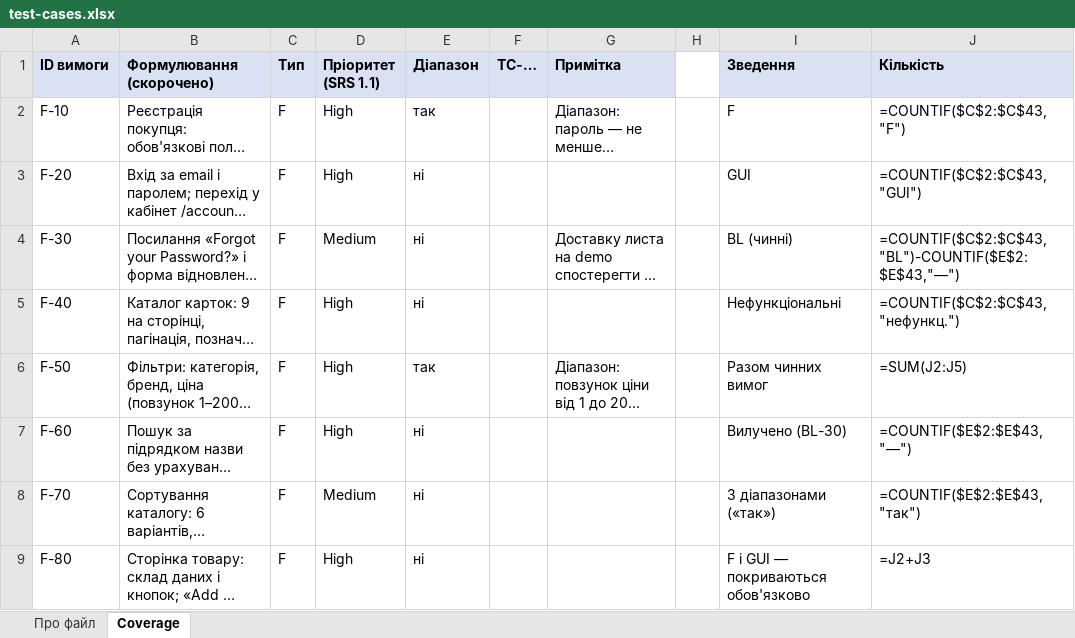
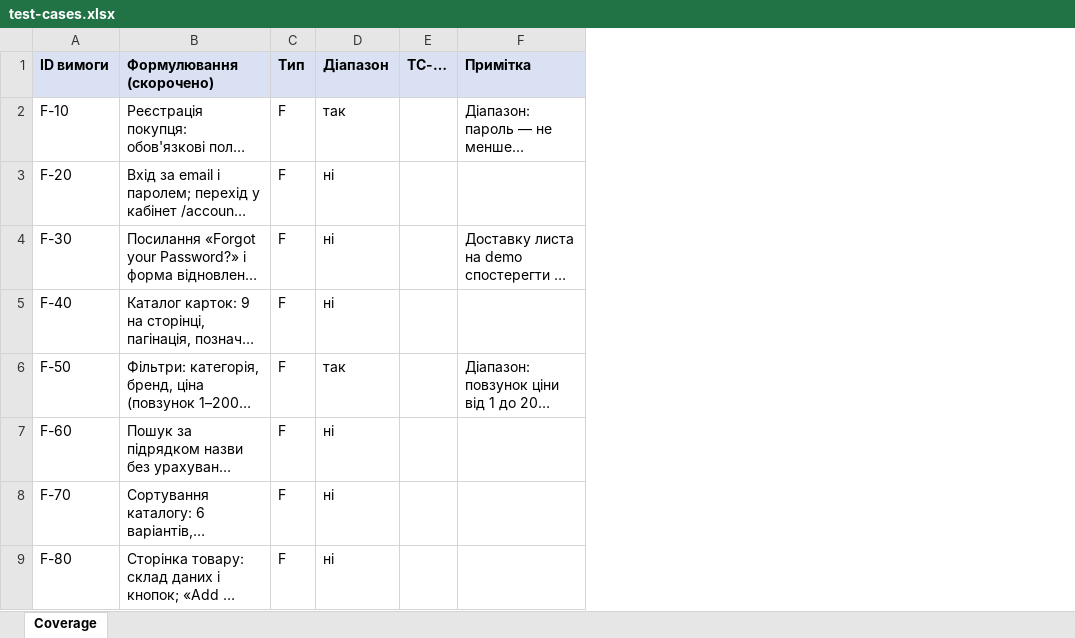
Before and after one commit to oleksandragorbonos-maker/tzap, an Excel workbook: docs/sprint3/test-cases.xlsx, sheet Coverage, drawn as a sheet; only a part is shown; long unchanged cells end in …; values as stored, in another font and other column widths than the file's, no borders; formulas without a stored value are shown as written; the diff names each change by its address in the sheet, - before the commit and + after, or states it on an @@ line.

Commit message:
SCRUM-106: правки КТ — Coverage у шести стовпцях (без «Пріоритету» і блоку «Зведення»), аркуш «Про файл» прибрано

```diff
--- a/docs/sprint3/test-cases.xlsx (sheet Coverage)
+++ b/docs/sprint3/test-cases.xlsx (sheet Coverage)
-sheet tab: Про файл
-column D (Пріоритет (SRS 1.1)), rows 2-9: High | High | Medium | High | High | High | Medium | High
-column H, empty
-column I (Зведення), rows 2-9: F | GUI | BL (чинні) | Нефункціональні | Разом чинних вимог | Вилучено (BL-30) | З діапазонами («так») | F і GUI — покриваються обов'язково
-column J (Кількість), rows 2-9: =COUNTIF($C$2:$C$43,"F") | =COUNTIF($C$2:$C$43,"GUI") | =COUNTIF($C$2:$C$43,"BL")-COUNTIF($E$2:$E$43,"—") | =COUNTIF($C$2:$C$43,"нефункц.") | =SUM(J2:J5) | =COUNTIF($E$2:$E$43,"—") | =COUNTIF($E$2:$E$43,"так") | =J2+J3
```
